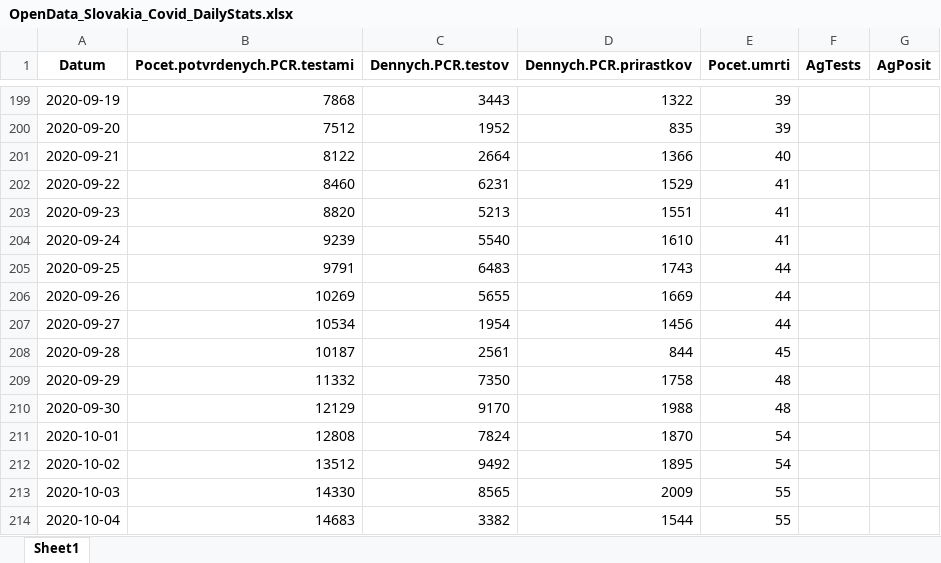
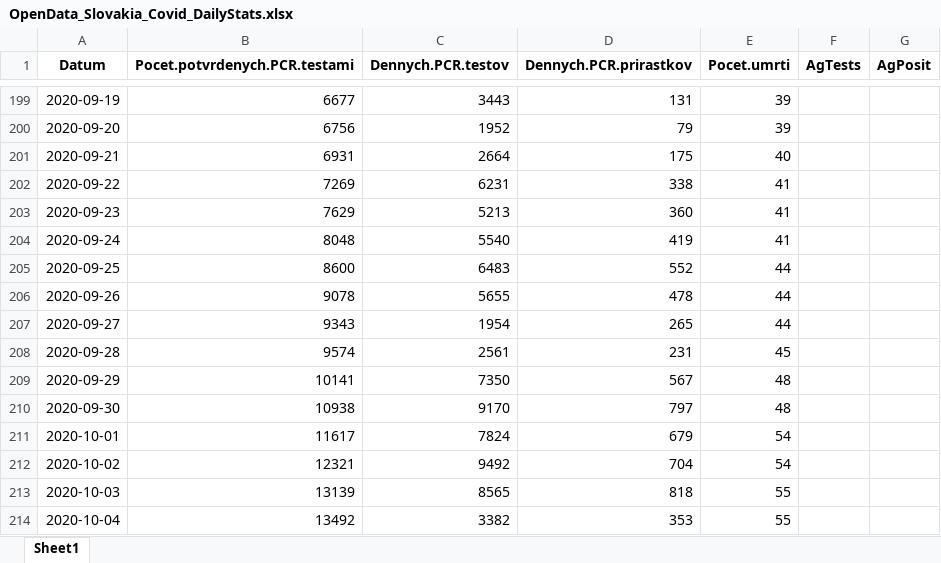
Before and after one commit to Institut-zdravotnych-analyz/covid19-data, an Excel workbook: DailyStats/OpenData_Slovakia_Covid_DailyStats.xlsx, sheet Sheet1, drawn as a sheet; only a part is shown, gaps mark what is left out; values as stored, in another font and other column widths than the file's, no borders; the diff covers the shown part only; the diff names each change by its address in the sheet, - before the commit and + after, or states it on an @@ line.

```diff
--- a/DailyStats/OpenData_Slovakia_Covid_DailyStats.xlsx (sheet Sheet1)
+++ b/DailyStats/OpenData_Slovakia_Covid_DailyStats.xlsx (sheet Sheet1)
-B199 (Pocet.potvrdenych.PCR.testami): 7868
+B199 (Pocet.potvrdenych.PCR.testami): 6677
-D199 (Dennych.PCR.prirastkov): 1322
+D199 (Dennych.PCR.prirastkov): 131
-B200 (Pocet.potvrdenych.PCR.testami): 7512
+B200 (Pocet.potvrdenych.PCR.testami): 6756
-D200 (Dennych.PCR.prirastkov): 835
+D200 (Dennych.PCR.prirastkov): 79
-B201 (Pocet.potvrdenych.PCR.testami): 8122
+B201 (Pocet.potvrdenych.PCR.testami): 6931
-D201 (Dennych.PCR.prirastkov): 1366
+D201 (Dennych.PCR.prirastkov): 175
-B202 (Pocet.potvrdenych.PCR.testami): 8460
+B202 (Pocet.potvrdenych.PCR.testami): 7269
-D202 (Dennych.PCR.prirastkov): 1529
+D202 (Dennych.PCR.prirastkov): 338
-B203 (Pocet.potvrdenych.PCR.testami): 8820
+B203 (Pocet.potvrdenych.PCR.testami): 7629
-D203 (Dennych.PCR.prirastkov): 1551
+D203 (Dennych.PCR.prirastkov): 360
-B204 (Pocet.potvrdenych.PCR.testami): 9239
+B204 (Pocet.potvrdenych.PCR.testami): 8048
-D204 (Dennych.PCR.prirastkov): 1610
+D204 (Dennych.PCR.prirastkov): 419
-B205 (Pocet.potvrdenych.PCR.testami): 9791
+B205 (Pocet.potvrdenych.PCR.testami): 8600
-D205 (Dennych.PCR.prirastkov): 1743
+D205 (Dennych.PCR.prirastkov): 552
-B206 (Pocet.potvrdenych.PCR.testami): 10269
+B206 (Pocet.potvrdenych.PCR.testami): 9078
-D206 (Dennych.PCR.prirastkov): 1669
+D206 (Dennych.PCR.prirastkov): 478
-B207 (Pocet.potvrdenych.PCR.testami): 10534
+B207 (Pocet.potvrdenych.PCR.testami): 9343
-D207 (Dennych.PCR.prirastkov): 1456
+D207 (Dennych.PCR.prirastkov): 265
-B208 (Pocet.potvrdenych.PCR.testami): 10187
+B208 (Pocet.potvrdenych.PCR.testami): 9574
-D208 (Dennych.PCR.prirastkov): 844
+D208 (Dennych.PCR.prirastkov): 231
-B209 (Pocet.potvrdenych.PCR.testami): 11332
+B209 (Pocet.potvrdenych.PCR.testami): 10141
-D209 (Dennych.PCR.prirastkov): 1758
+D209 (Dennych.PCR.prirastkov): 567
-B210 (Pocet.potvrdenych.PCR.testami): 12129
+B210 (Pocet.potvrdenych.PCR.testami): 10938
-D210 (Dennych.PCR.prirastkov): 1988
+D210 (Dennych.PCR.prirastkov): 797
-B211 (Pocet.potvrdenych.PCR.testami): 12808
+B211 (Pocet.potvrdenych.PCR.testami): 11617
-D211 (Dennych.PCR.prirastkov): 1870
+D211 (Dennych.PCR.prirastkov): 679
-B212 (Pocet.potvrdenych.PCR.testami): 13512
+B212 (Pocet.potvrdenych.PCR.testami): 12321
-D212 (Dennych.PCR.prirastkov): 1895
+D212 (Dennych.PCR.prirastkov): 704
-B213 (Pocet.potvrdenych.PCR.testami): 14330
+B213 (Pocet.potvrdenych.PCR.testami): 13139
-D213 (Dennych.PCR.prirastkov): 2009
+D213 (Dennych.PCR.prirastkov): 818
-B214 (Pocet.potvrdenych.PCR.testami): 14683
+B214 (Pocet.potvrdenych.PCR.testami): 13492
-D214 (Dennych.PCR.prirastkov): 1544
+D214 (Dennych.PCR.prirastkov): 353
```
Also changed, not shown: 1 added row and 300 edited cells elsewhere in this sheet, AG_Tests/OpenData_Slovakia_Covid_AgTests_District.xlsx, PCR_Tests/OpenData_Slovakia_Covid_PositiveTests_District.xlsx, 11 other files.
